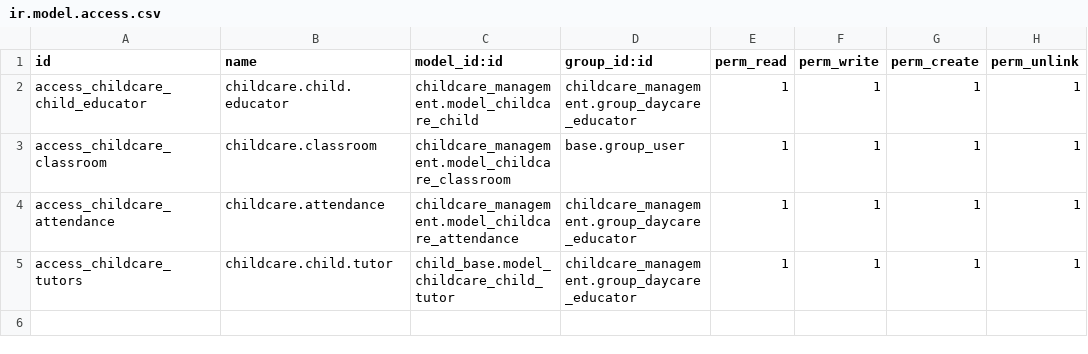
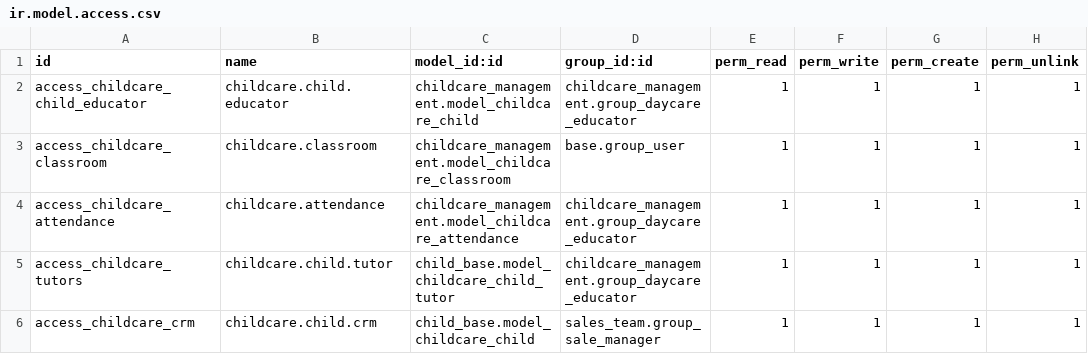
Before and after one commit to OmarCrespoCarrazana/curso_pyxel_uci, a CSV file: childcare_management/security/ir.model.access.csv, drawn as a sheet.

Commit message:
fix(model access): added child access from crm user group

```diff
--- a/childcare_management/security/ir.model.access.csv
+++ b/childcare_management/security/ir.model.access.csv
@@ -5 +5,2 @@ access_childcare_attendance,childcare.attendance,childcare_management.model_chil
 access_childcare_tutors,childcare.child.tutor,child_base.model_childcare_child_tutor,childcare_management.group_daycare_educator,1,1,1,1
+access_childcare_crm,childcare.child.crm,child_base.model_childcare_child,sales_team.group_sale_manager,1,1,1,1
```
